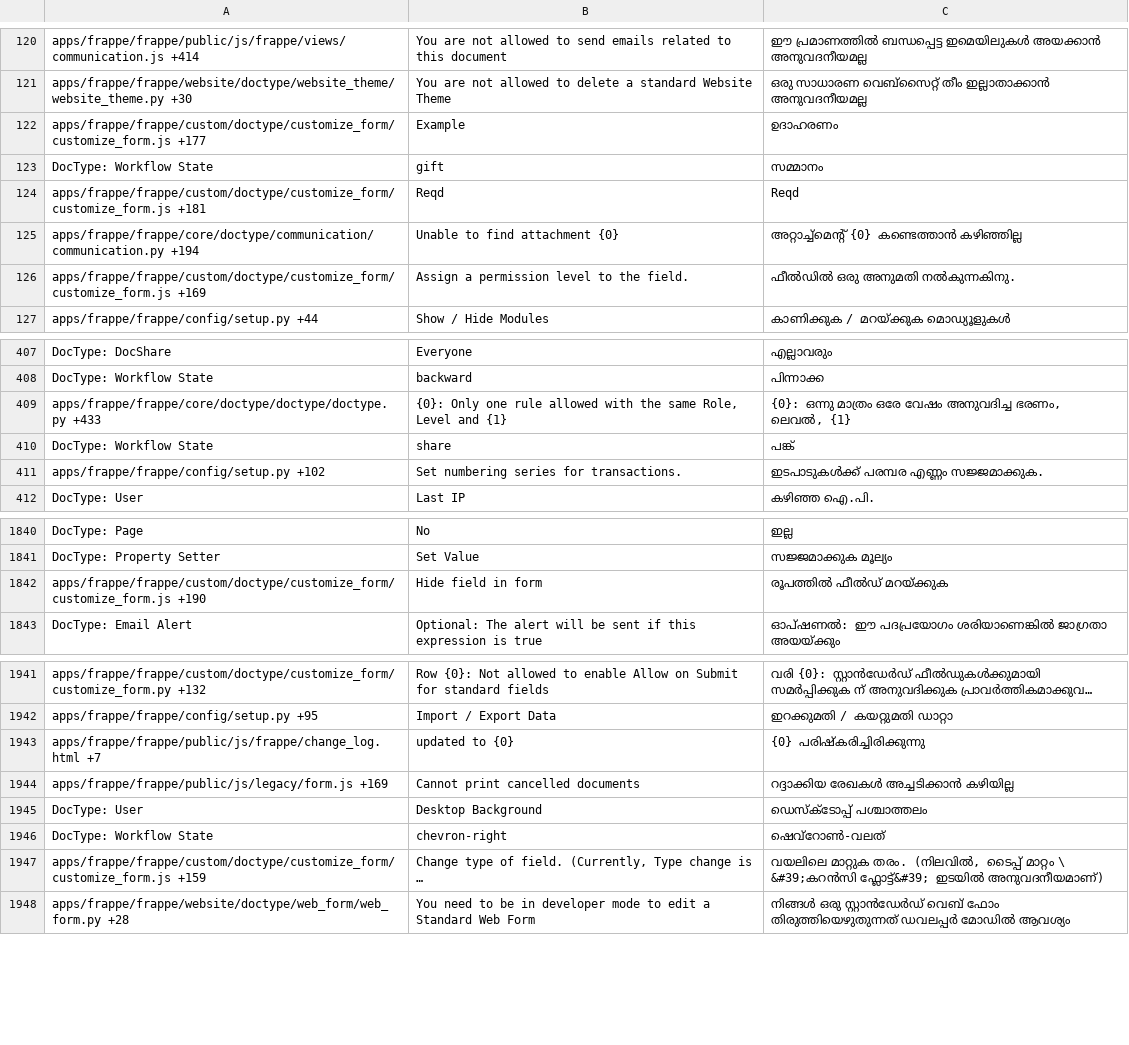
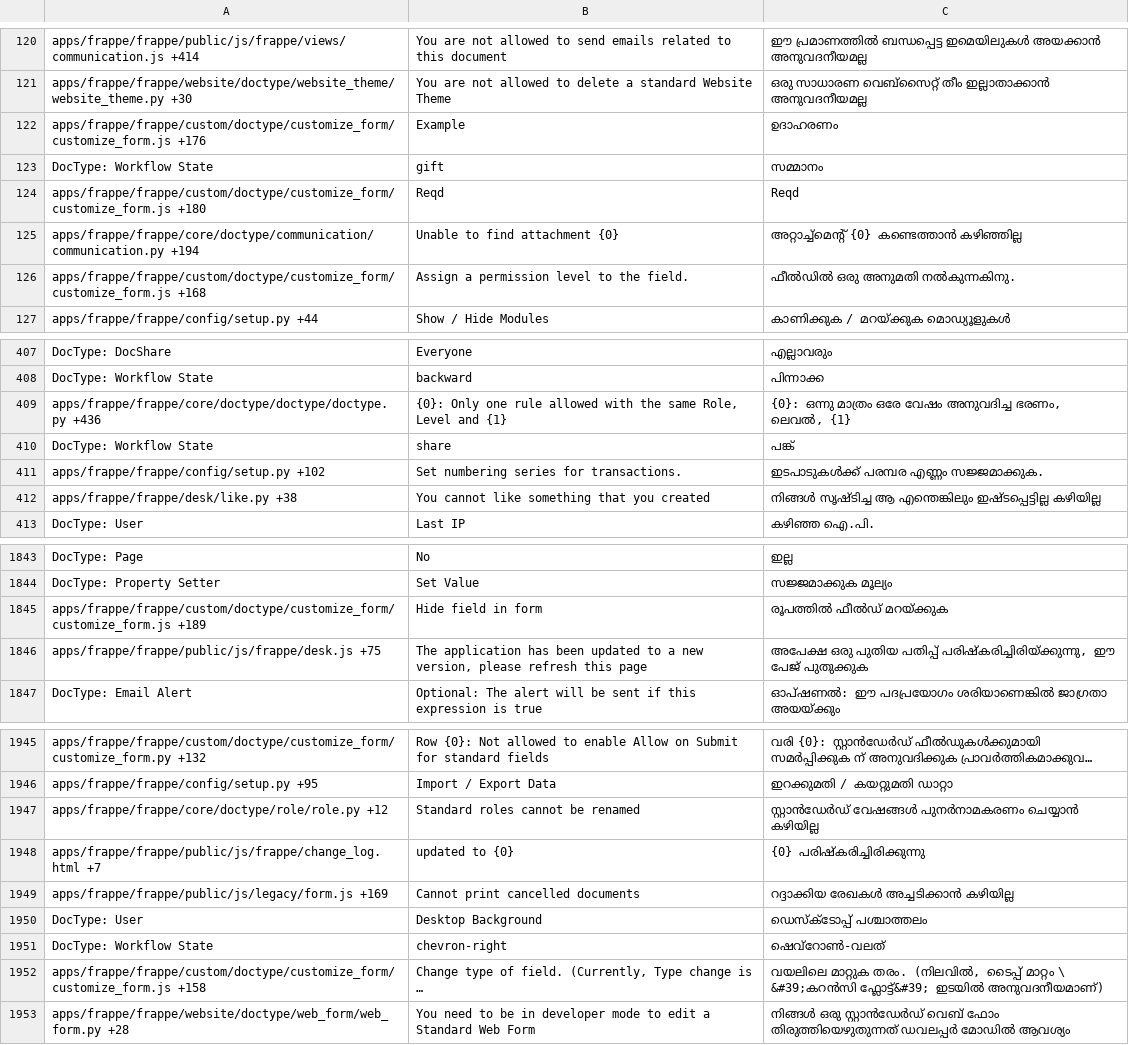
Before and after one commit to Dinext-pro/dinext_platform, a CSV file: frappe/translations/ml.csv, drawn as a sheet; only a part is shown, gaps mark what is left out; long unchanged cells end in …; addresses are those after the commit; the diff covers the shown part only; the diff names each change by its address in the sheet, - before the commit and + after, or states it on an @@ line.

Commit message:
[translations] update

```diff
--- a/frappe/translations/ml.csv
+++ b/frappe/translations/ml.csv
-A122: apps/frappe/frappe/custom/doctype/customize_form/customize_form.js +177
+A122: apps/frappe/frappe/custom/doctype/customize_form/customize_form.js +176
-A124: apps/frappe/frappe/custom/doctype/customize_form/customize_form.js +181
+A124: apps/frappe/frappe/custom/doctype/customize_form/customize_form.js +180
-A126: apps/frappe/frappe/custom/doctype/customize_form/customize_form.js +169
+A126: apps/frappe/frappe/custom/doctype/customize_form/customize_form.js +168
-A409: apps/frappe/frappe/core/doctype/doctype/doctype.py +433
+A409: apps/frappe/frappe/core/doctype/doctype/doctype.py +436
+row 412: apps/frappe/frappe/desk/like.py +38 | You cannot like something that you created | നിങ്ങൾ സൃഷ്ടിച്ച ആ എന്തെങ്കിലും ഇഷ്ടപ്പെട്ടില്ല കഴിയില്ല
-A1845: apps/frappe/frappe/custom/doctype/customize_form/customize_form.js +190
+A1845: apps/frappe/frappe/custom/doctype/customize_form/customize_form.js +189
+row 1846: apps/frappe/frappe/public/js/frappe/desk.js +75 | The application has been updated to a new version, please refresh this page | അപേക്ഷ ഒരു പുതിയ പതിപ്പ് പരിഷ്കരിച്ചിരിയ്ക്കുന്നു, ഈ പേജ് പുതുക്കുക
+row 1947: apps/frappe/frappe/core/doctype/role/role.py +12 | Standard roles cannot be renamed | സ്റ്റാൻഡേർഡ് വേഷങ്ങൾ പുനർനാമകരണം ചെയ്യാൻ കഴിയില്ല
-A1952: apps/frappe/frappe/custom/doctype/customize_form/customize_form.js +159
+A1952: apps/frappe/frappe/custom/doctype/customize_form/customize_form.js +158
```
Also changed, not shown: 2 added rows and 105 edited cells elsewhere in this file, frappe/translations/bn.csv, frappe/translations/hi.csv, 48 other files.
